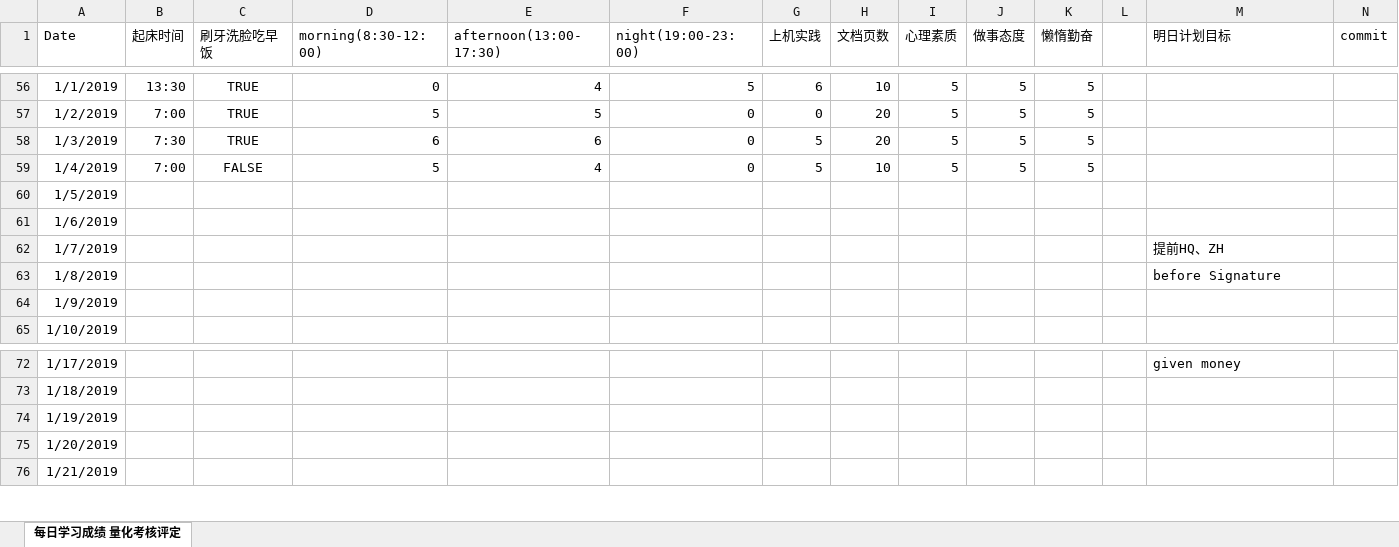
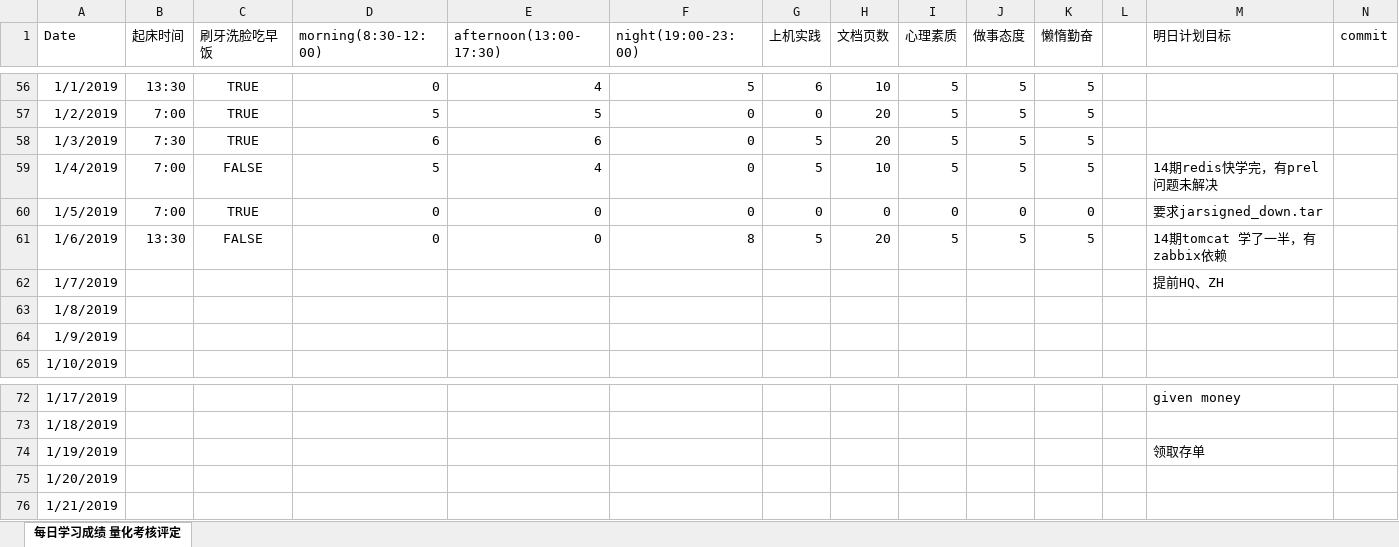
Before and after one commit to nbnbnborg/some_luckey, an Excel workbook: 做人做事奋斗成长经验/每日学习成绩 量化考核评定.xlsx, sheet 每日学习成绩 量化考核评定, drawn as a sheet; only a part is shown, gaps mark what is left out; values as stored, in another font and other column widths than the file's, no borders; the diff names each change by its address in the sheet, - before the commit and + after, or states it on an @@ line.

Commit message:
Update 每日学习成绩 量化考核评定.xlsx

```diff
--- a/做人做事奋斗成长经验/每日学习成绩 量化考核评定.xlsx (sheet 每日学习成绩 量化考核评定)
+++ b/做人做事奋斗成长经验/每日学习成绩 量化考核评定.xlsx (sheet 每日学习成绩 量化考核评定)
-M59 (明日计划目标): (empty)
+M59 (明日计划目标): 14期redis快学完，有prel问题未解决
-B60 (起床时间): (empty)
+B60 (起床时间): 7:00
-C60 (刷牙洗脸吃早饭): (empty)
+C60 (刷牙洗脸吃早饭): TRUE
-D60:D61 (morning(8:30-12:00)): (empty)
+D60:D61 (morning(8:30-12:00)): 0
-E60:E61 (afternoon(13:00-17:30)): (empty)
+E60:E61 (afternoon(13:00-17:30)): 0
-F60 (night(19:00-23:00)): (empty)
+F60 (night(19:00-23:00)): 0
-G60 (上机实践): (empty)
+G60 (上机实践): 0
-H60 (文档页数): (empty)
+H60 (文档页数): 0
-I60 (心理素质): (empty)
+I60 (心理素质): 0
-J60 (做事态度): (empty)
+J60 (做事态度): 0
-K60 (懒惰勤奋): (empty)
+K60 (懒惰勤奋): 0
-M60 (明日计划目标): (empty)
+M60 (明日计划目标): 要求jarsigned_down.tar
-B61 (起床时间): (empty)
+B61 (起床时间): 13:30
-C61 (刷牙洗脸吃早饭): (empty)
+C61 (刷牙洗脸吃早饭): FALSE
-F61 (night(19:00-23:00)): (empty)
+F61 (night(19:00-23:00)): 8
-G61 (上机实践): (empty)
+G61 (上机实践): 5
-H61 (文档页数): (empty)
+H61 (文档页数): 20
-I61 (心理素质): (empty)
+I61 (心理素质): 5
-J61 (做事态度): (empty)
+J61 (做事态度): 5
-K61 (懒惰勤奋): (empty)
+K61 (懒惰勤奋): 5
-M61 (明日计划目标): (empty)
+M61 (明日计划目标): 14期tomcat 学了一半，有zabbix依赖
-M63 (明日计划目标): before Signature
+M63 (明日计划目标): (empty)
-M74 (明日计划目标): (empty)
+M74 (明日计划目标): 领取存单
```
